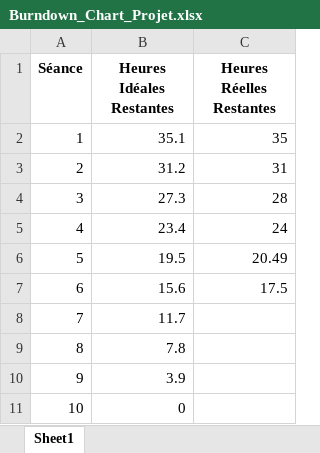
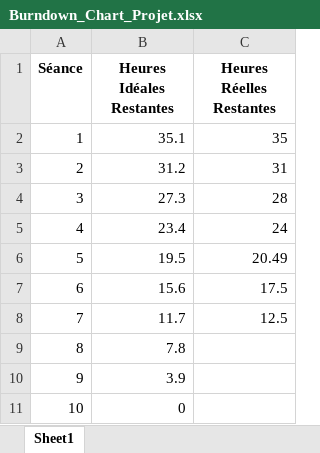
Before and after one commit to Zenkai04/Projet, an Excel workbook: methode_agiles/Burndown_Chart_Projet.xlsx, sheet Sheet1, drawn as a sheet; values as stored, in another font and other column widths than the file's, no borders; charts and pictures not drawn; the diff names each change by its address in the sheet, - before the commit and + after, or states it on an @@ line.

```diff
--- a/methode_agiles/Burndown_Chart_Projet.xlsx (sheet Sheet1)
+++ b/methode_agiles/Burndown_Chart_Projet.xlsx (sheet Sheet1)
-C8 (Heures Réelles Restantes): (empty)
+C8 (Heures Réelles Restantes): 12.5
```
Also changed, not shown: charts or pictures, 12 other files.
